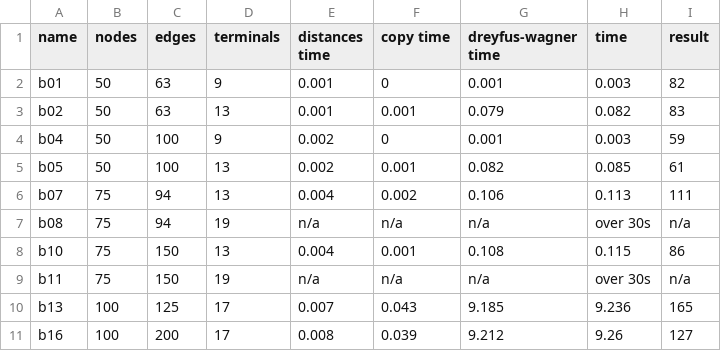
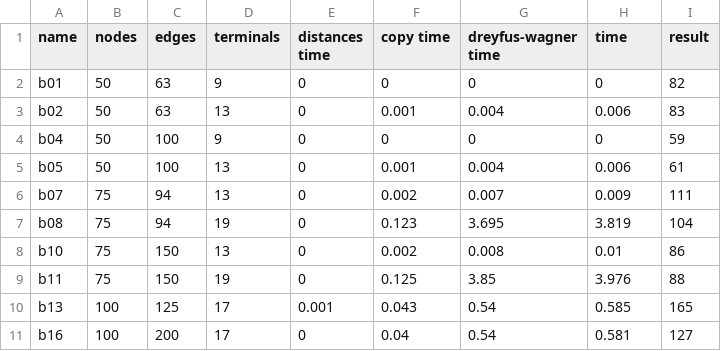
Before and after one commit to Qovaros/Steiner-Tree, a CSV file: results/gpu_results/B.csv, drawn as a sheet.

```diff
--- a/results/gpu_results/B.csv
+++ b/results/gpu_results/B.csv
@@ -1,11 +1,11 @@
 name,nodes,edges,terminals,distances time, copy time, dreyfus-wagner time,time,result
-b01,50,63,9,0.001,0,0.001,0.003,82
-b02,50,63,13,0.001,0.001,0.079,0.082,83
-b04,50,100,9,0.002,0,0.001,0.003,59
-b05,50,100,13,0.002,0.001,0.082,0.085,61
-b07,75,94,13,0.004,0.002,0.106,0.113,111
-b08,75,94,19,n/a,n/a,n/a,over 30s,n/a
-b10,75,150,13,0.004,0.001,0.108,0.115,86
-b11,75,150,19,n/a,n/a,n/a,over 30s,n/a
-b13,100,125,17,0.007,0.043,9.185,9.236,165
-b16,100,200,17,0.008,0.039,9.212,9.26,127
+b01,50,63,9,0,0,0,0,82
+b02,50,63,13,0,0.001,0.004,0.006,83
+b04,50,100,9,0,0,0,0,59
+b05,50,100,13,0,0.001,0.004,0.006,61
+b07,75,94,13,0,0.002,0.007,0.009,111
+b08,75,94,19,0,0.123,3.695,3.819,104
+b10,75,150,13,0,0.002,0.008,0.01,86
+b11,75,150,19,0,0.125,3.85,3.976,88
+b13,100,125,17,0.001,0.043,0.54,0.585,165
+b16,100,200,17,0,0.04,0.54,0.581,127
```
Also changed, not shown: results/gpu_better.csv, results/gpu_results/ES10FST.csv, 33 other files.
